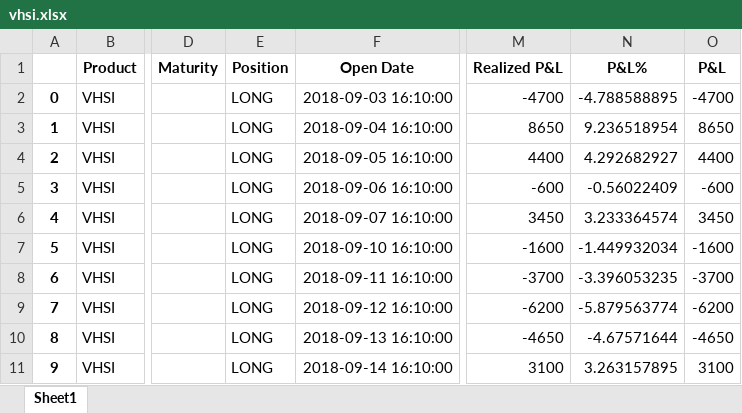
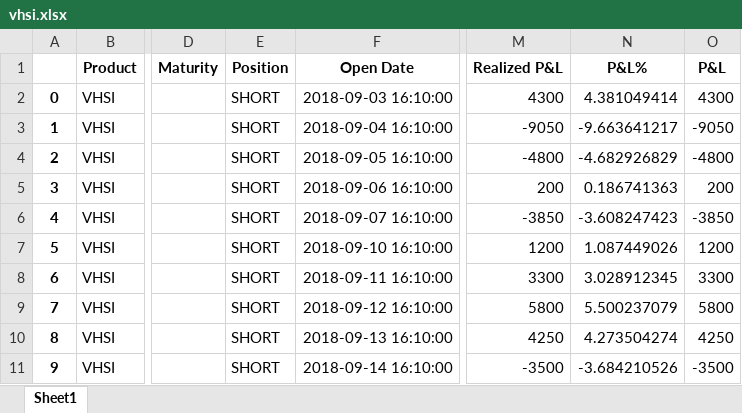
Before and after one commit to simonfongnt/crazy-trader, an Excel workbook: vhsi.xlsx, sheet Sheet1, drawn as a sheet; only a part is shown, gaps mark what is left out; values as stored, in another font and other column widths than the file's, no borders; the diff covers the shown part only; the diff names each change by its address in the sheet, - before the commit and + after, or states it on an @@ line.

Commit message:
Update VHSI strategy

```diff
--- a/vhsi.xlsx (sheet Sheet1)
+++ b/vhsi.xlsx (sheet Sheet1)
-E2:E11 (Position): LONG
+E2:E11 (Position): SHORT
-M2 (Realized P&L): -4700
+M2 (Realized P&L): 4300
-N2 (P&L%): -4.788588895
+N2 (P&L%): 4.381049414
-O2 (P&L): -4700
+O2 (P&L): 4300
-M3 (Realized P&L): 8650
+M3 (Realized P&L): -9050
-N3 (P&L%): 9.236518954
+N3 (P&L%): -9.663641217
-O3 (P&L): 8650
+O3 (P&L): -9050
-M4 (Realized P&L): 4400
+M4 (Realized P&L): -4800
-N4 (P&L%): 4.292682927
+N4 (P&L%): -4.682926829
-O4 (P&L): 4400
+O4 (P&L): -4800
-M5 (Realized P&L): -600
+M5 (Realized P&L): 200
-N5 (P&L%): -0.56022409
+N5 (P&L%): 0.186741363
-O5 (P&L): -600
+O5 (P&L): 200
-M6 (Realized P&L): 3450
+M6 (Realized P&L): -3850
-N6 (P&L%): 3.233364574
+N6 (P&L%): -3.608247423
-O6 (P&L): 3450
+O6 (P&L): -3850
-M7 (Realized P&L): -1600
+M7 (Realized P&L): 1200
-N7 (P&L%): -1.449932034
+N7 (P&L%): 1.087449026
-O7 (P&L): -1600
+O7 (P&L): 1200
-M8 (Realized P&L): -3700
+M8 (Realized P&L): 3300
-N8 (P&L%): -3.396053235
+N8 (P&L%): 3.028912345
-O8 (P&L): -3700
+O8 (P&L): 3300
-M9 (Realized P&L): -6200
+M9 (Realized P&L): 5800
-N9 (P&L%): -5.879563774
+N9 (P&L%): 5.500237079
-O9 (P&L): -6200
+O9 (P&L): 5800
-M10 (Realized P&L): -4650
+M10 (Realized P&L): 4250
-N10 (P&L%): -4.67571644
+N10 (P&L%): 4.273504274
-O10 (P&L): -4650
+O10 (P&L): 4250
-M11 (Realized P&L): 3100
+M11 (Realized P&L): -3500
-N11 (P&L%): 3.263157895
+N11 (P&L%): -3.684210526
-O11 (P&L): 3100
+O11 (P&L): -3500
```
Also changed, not shown: 205 edited cells elsewhere in this sheet, 1 other file.
